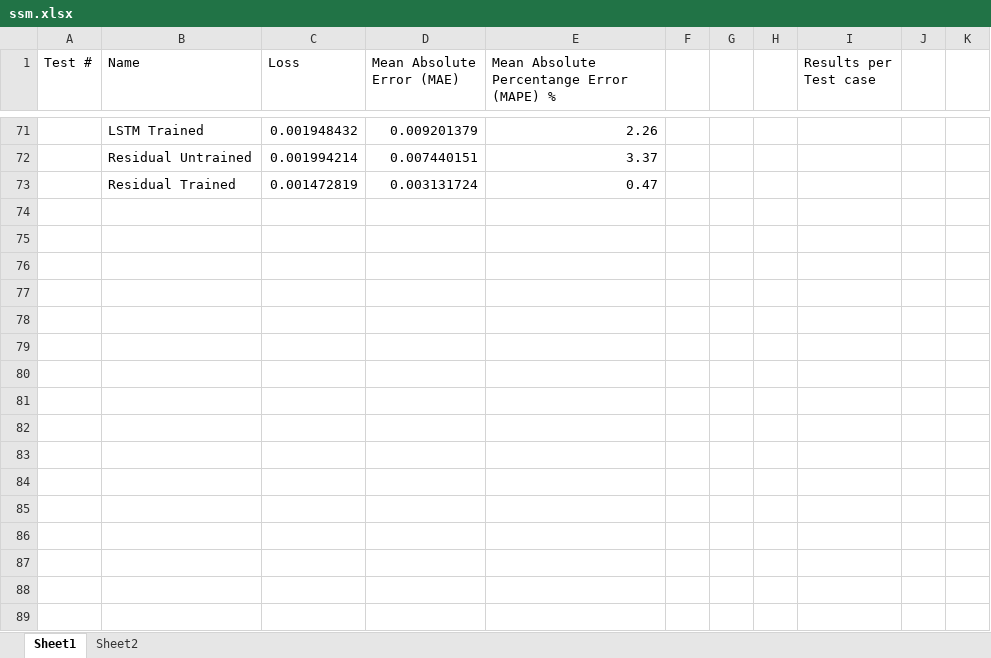
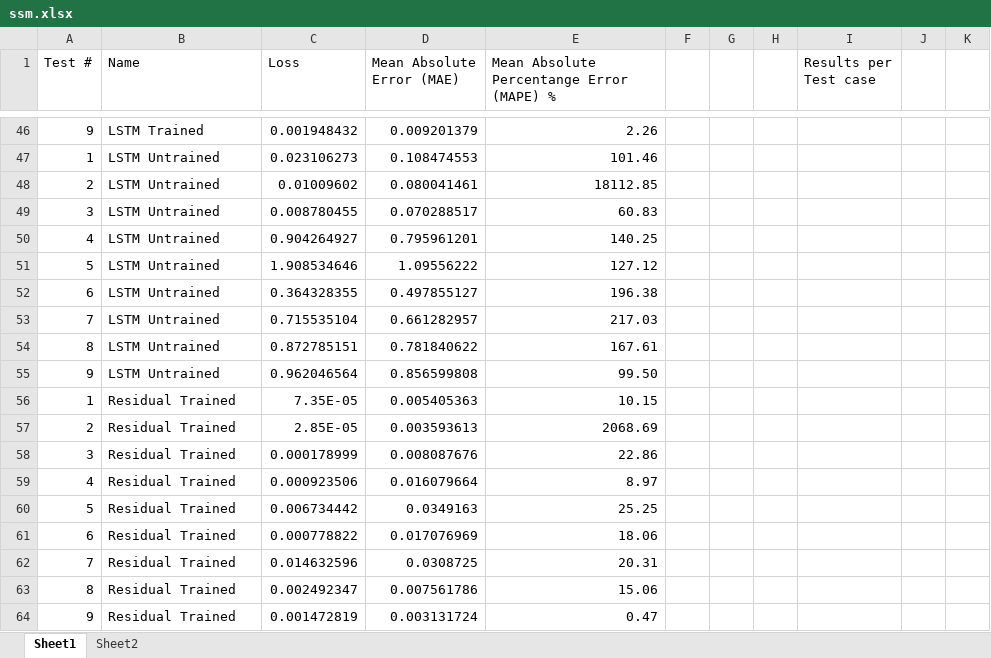
Before and after one commit to janenotjung-hue/inverted-pendulum, an Excel workbook: ssm.xlsx, sheet Sheet1, drawn as a sheet; only a part is shown, gaps mark what is left out; values as stored, in another font and other column widths than the file's, no borders; charts and pictures and table styles not drawn; removed rows and columns are numbered as before the commit, all else as after; the diff covers the shown part only; the diff names each change by its address in the sheet, - before the commit and + after, or states it on an @@ line.

```diff
--- a/ssm.xlsx (sheet Sheet1)
+++ b/ssm.xlsx (sheet Sheet1)
-A46 (Test #): (empty)
+A46 (Test #): 9
-row 72:  | Residual Untrained | 0.001994214 | 0.007440151 | 3.37
+row 47: 1 | LSTM Untrained | 0.023106273 | 0.108474553 | 101.46
+row 48: 2 | LSTM Untrained | 0.01009602 | 0.080041461 | 18112.85
+row 49: 3 | LSTM Untrained | 0.008780455 | 0.070288517 | 60.83
+row 50: 4 | LSTM Untrained | 0.904264927 | 0.795961201 | 140.25
+row 51: 5 | LSTM Untrained | 1.908534646 | 1.09556222 | 127.12
+row 52: 6 | LSTM Untrained | 0.364328355 | 0.497855127 | 196.38
+row 53: 7 | LSTM Untrained | 0.715535104 | 0.661282957 | 217.03
+row 54: 8 | LSTM Untrained | 0.872785151 | 0.781840622 | 167.61
+row 55: 9 | LSTM Untrained | 0.962046564 | 0.856599808 | 99.50
+row 56: 1 | Residual Trained | 7.35E-05 | 0.005405363 | 10.15
+row 57: 2 | Residual Trained | 2.85E-05 | 0.003593613 | 2068.69
+row 58: 3 | Residual Trained | 0.000178999 | 0.008087676 | 22.86
+row 59: 4 | Residual Trained | 0.000923506 | 0.016079664 | 8.97
+row 60: 5 | Residual Trained | 0.006734442 | 0.0349163 | 25.25
+row 61: 6 | Residual Trained | 0.000778822 | 0.017076969 | 18.06
+row 62: 7 | Residual Trained | 0.014632596 | 0.0308725 | 20.31
+row 63: 8 | Residual Trained | 0.002492347 | 0.007561786 | 15.06
-A64 (Test #): (empty)
+A64 (Test #): 9
```
Also changed, not shown: 43 added rows, 59 removed rows and 10 edited cells elsewhere in this sheet, charts or pictures, 46 other files.
